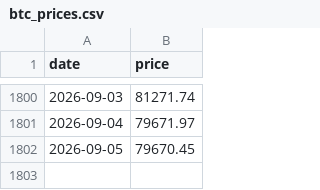
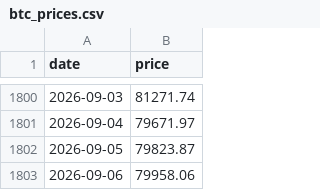
Before and after one commit to nattapongsindhu/Unrealized-Loss, a CSV file: data/btc_prices.csv, drawn as a sheet; only a part is shown, gaps mark what is left out.

```diff
--- a/data/btc_prices.csv
+++ b/data/btc_prices.csv
@@ -1801,2 +1801,3 @@ date,price
 2026-09-04,79671.97
-2026-09-05,79670.45
+2026-09-05,79823.87
+2026-09-06,79958.06
```
Also changed, not shown: data/heart_index.csv, 1 other file.
